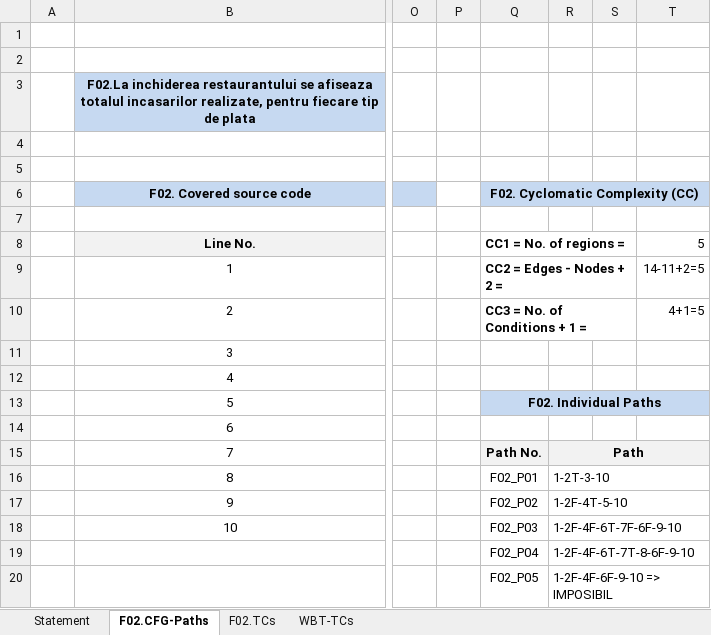
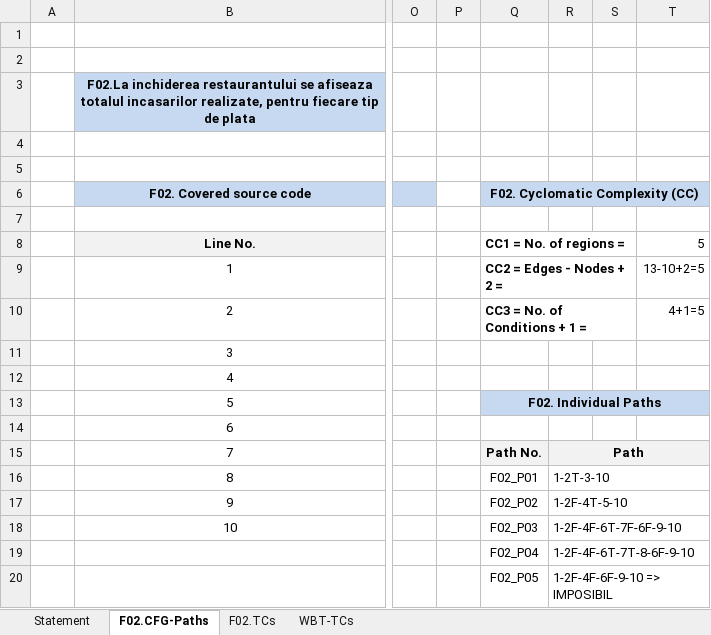
Before and after one commit to VVSS-Laborator2025/PizzaShop, an Excel workbook: Docs/Lab3/Lab03_WBT_TCs_Form.xlsx, sheet F02.CFG-Paths, drawn as a sheet; only a part is shown, gaps mark what is left out; values as stored, in another font and other column widths than the file's, no borders; charts and pictures not drawn; the diff names each change by its address in the sheet, - before the commit and + after, or states it on an @@ line.

```diff
--- a/Docs/Lab3/Lab03_WBT_TCs_Form.xlsx (sheet F02.CFG-Paths)
+++ b/Docs/Lab3/Lab03_WBT_TCs_Form.xlsx (sheet F02.CFG-Paths)
-T9: 14-11+2=5
+T9: 13-10+2=5
```
Also changed, not shown: 15 other files.
